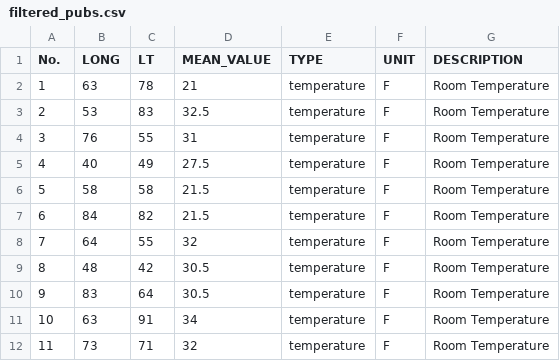
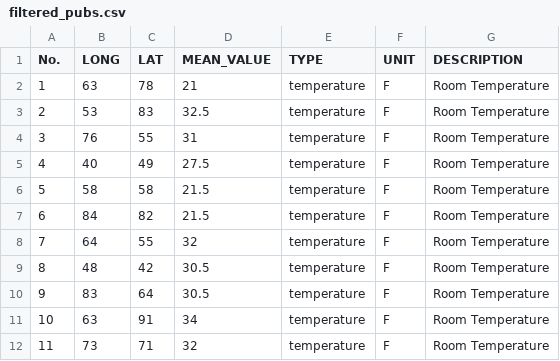
Before and after one commit to matteo-luraghi/projects-iot-2025, a CSV file: challenge-3/deliverables/filtered_pubs.csv, drawn as a sheet.

Commit message:
[ADD] new deliverables

```diff
--- a/challenge-3/deliverables/filtered_pubs.csv
+++ b/challenge-3/deliverables/filtered_pubs.csv
@@ -1,2 +1,2 @@
-No.,LONG,LT,MEAN_VALUE,TYPE,UNIT,DESCRIPTION
+No.,LONG,LAT,MEAN_VALUE,TYPE,UNIT,DESCRIPTION
 1,63,78,21,temperature,F,Room Temperature
```
Also changed, not shown: 3 other files.
